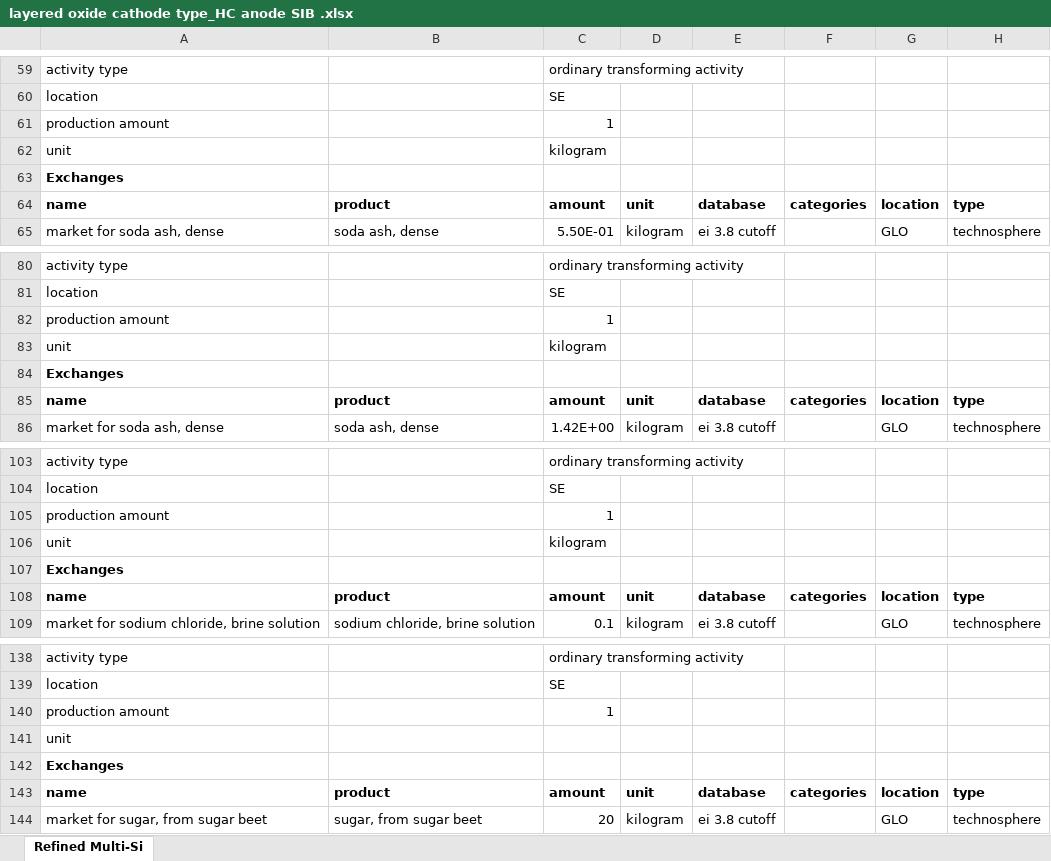
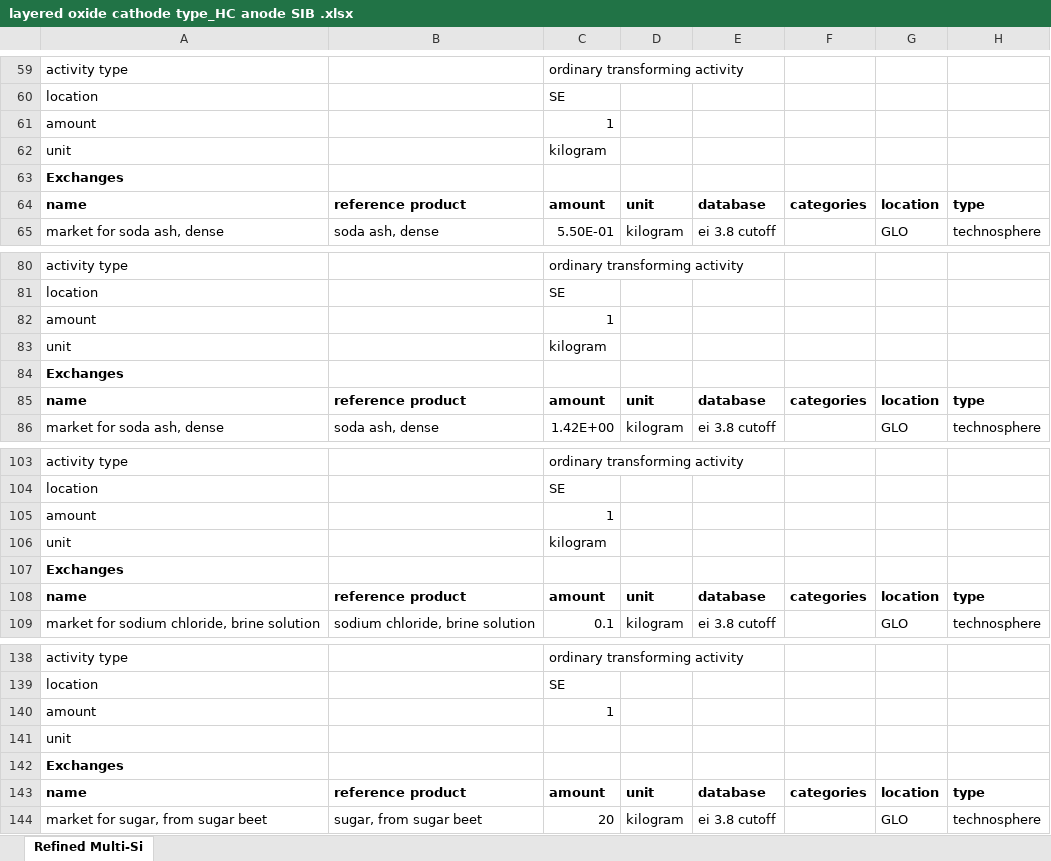
Before and after one commit to tyrael147/moeschpond, an Excel workbook: data/inputs/layered oxide cathode type_HC anode SIB .xlsx, sheet Refined Multi-Si, drawn as a sheet; only a part is shown, gaps mark what is left out; values as stored, in another font and other column widths than the file's, no borders; the diff covers the shown part only; the diff names each change by its address in the sheet, - before the commit and + after, or states it on an @@ line.

Commit message:
reference product corr

```diff
--- a/data/inputs/layered oxide cathode type_HC anode SIB .xlsx (sheet Refined Multi-Si)
+++ b/data/inputs/layered oxide cathode type_HC anode SIB .xlsx (sheet Refined Multi-Si)
-A61: production amount
+A61: amount
-B64: product
+B64: reference product
-A82: production amount
+A82: amount
-B85: product
+B85: reference product
-A105: production amount
+A105: amount
-B108: product
+B108: reference product
-A140: production amount
+A140: amount
-B143: product
+B143: reference product
```
Also changed, not shown: 19 edited cells elsewhere in this sheet.
